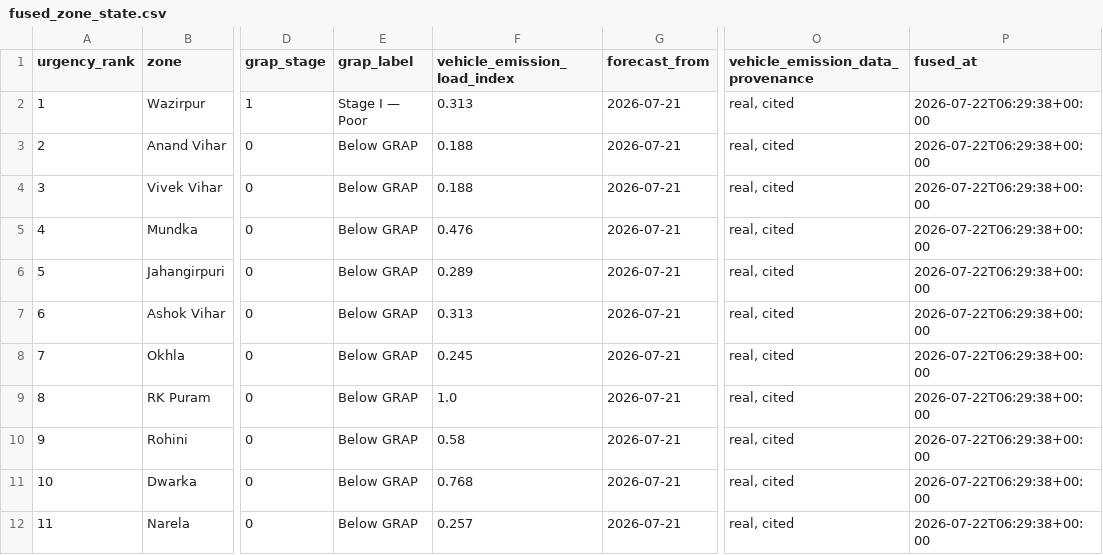
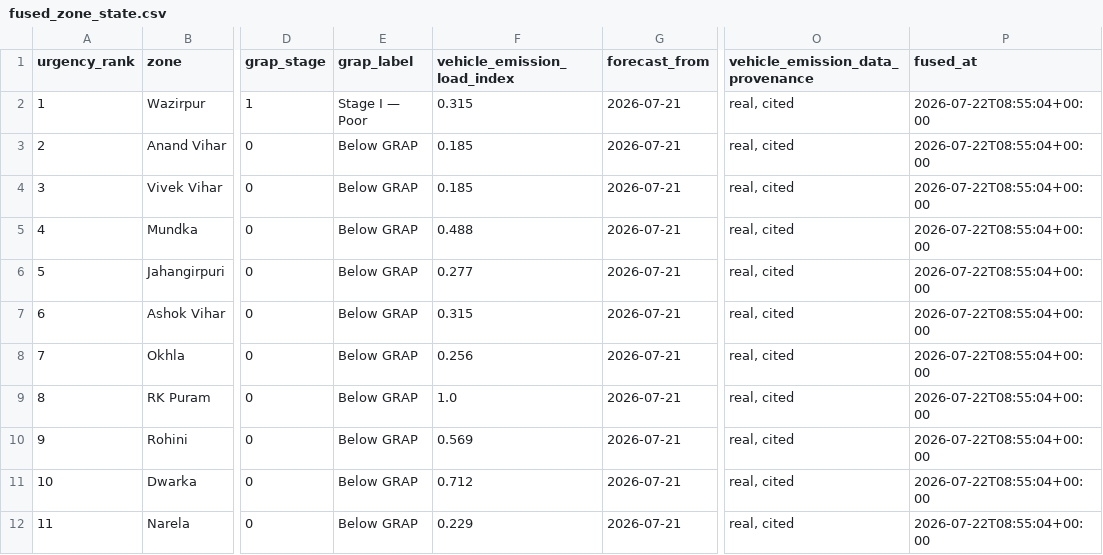
Before and after one commit to bhavikas-loca1/airsentinel, a CSV file: shared/outputs/fused_zone_state.csv, drawn as a sheet; only a part is shown, gaps mark what is left out; the diff names each change by its address in the sheet, - before the commit and + after, or states it on an @@ line.

```diff
--- a/shared/outputs/fused_zone_state.csv
+++ b/shared/outputs/fused_zone_state.csv
-F2 (vehicle_emission_load_index): 0.313
+F2 (vehicle_emission_load_index): 0.315
-P2:P12 (fused_at): 2026-07-22T06:29:38+00:00
+P2:P12 (fused_at): 2026-07-22T08:55:04+00:00
-F3:F4 (vehicle_emission_load_index): 0.188
+F3:F4 (vehicle_emission_load_index): 0.185
-F5 (vehicle_emission_load_index): 0.476
+F5 (vehicle_emission_load_index): 0.488
-F6 (vehicle_emission_load_index): 0.289
+F6 (vehicle_emission_load_index): 0.277
-F7 (vehicle_emission_load_index): 0.313
+F7 (vehicle_emission_load_index): 0.315
-F8 (vehicle_emission_load_index): 0.245
+F8 (vehicle_emission_load_index): 0.256
-F10 (vehicle_emission_load_index): 0.58
+F10 (vehicle_emission_load_index): 0.569
-F11 (vehicle_emission_load_index): 0.768
+F11 (vehicle_emission_load_index): 0.712
-F12 (vehicle_emission_load_index): 0.257
+F12 (vehicle_emission_load_index): 0.229
```
Also changed, not shown: vehicle_emissions/data/raw/distance_estimates.csv, 7 other files.
